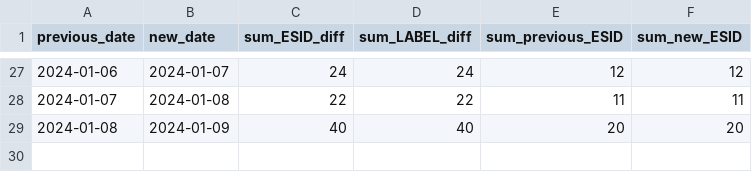
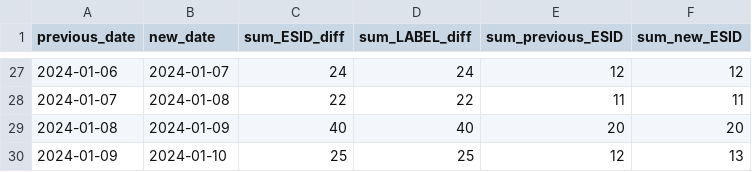
Before and after one commit to clmarmy/streets-monitoring, a CSV file: data/recap.csv, drawn as a sheet; only a part is shown, gaps mark what is left out.

```diff
--- a/data/recap.csv
+++ b/data/recap.csv
@@ -29 +29,2 @@ previous_date,new_date,sum_ESID_diff,sum_LABEL_diff,sum_previous_ESID,sum_new_ES
 2024-01-08,2024-01-09,40,40,20,20
+2024-01-09,2024-01-10,25,25,12,13
```
Also changed, not shown: 6 other files.
